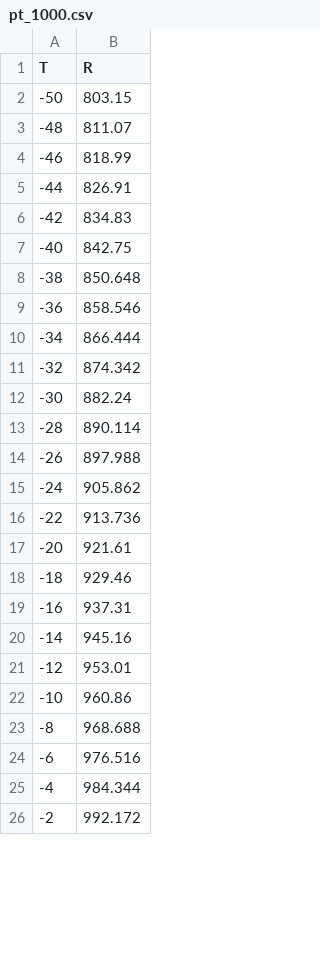
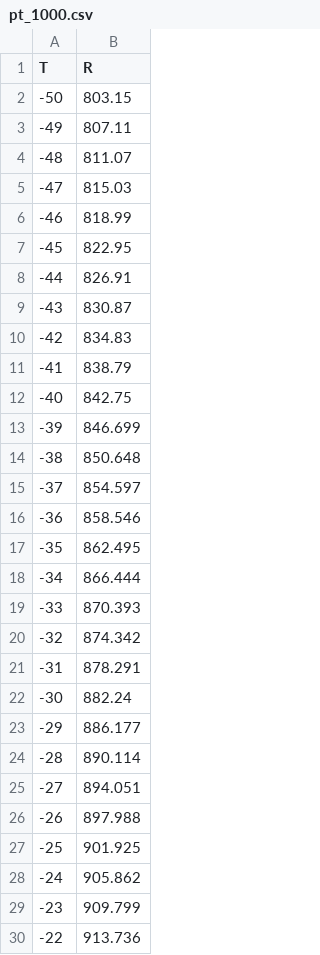
Before and after one commit to Marik28/dissertation, a CSV file: data/pt_1000.csv, drawn as a sheet; only a part is shown; the shorter side is filled out with more unchanged rows; the diff covers the shown part only.

Commit message:
fill empty values

```diff
--- a/data/pt_1000.csv
+++ b/data/pt_1000.csv
@@ -2,0 +3 @@ T,R
+-49,807.11
@@ -3,0 +5 @@ T,R
+-47,815.03
@@ -4,0 +7 @@ T,R
+-45,822.95
@@ -5,0 +9 @@ T,R
+-43,830.87
@@ -6,0 +11 @@ T,R
+-41,838.79
@@ -7,0 +13 @@ T,R
+-39,846.699
@@ -8,0 +15 @@ T,R
+-37,854.597
@@ -9,0 +17 @@ T,R
+-35,862.495
@@ -10,0 +19 @@ T,R
+-33,870.393
@@ -11,0 +21 @@ T,R
+-31,878.291
@@ -12,0 +23 @@ T,R
+-29,886.177
@@ -13,0 +25 @@ T,R
+-27,894.051
@@ -14,0 +27 @@ T,R
+-25,901.925
@@ -15,0 +29 @@ T,R
+-23,909.799
```
Also changed, not shown: 61 added rows and 2 edited cells elsewhere in this file, data/pt_100.csv.
